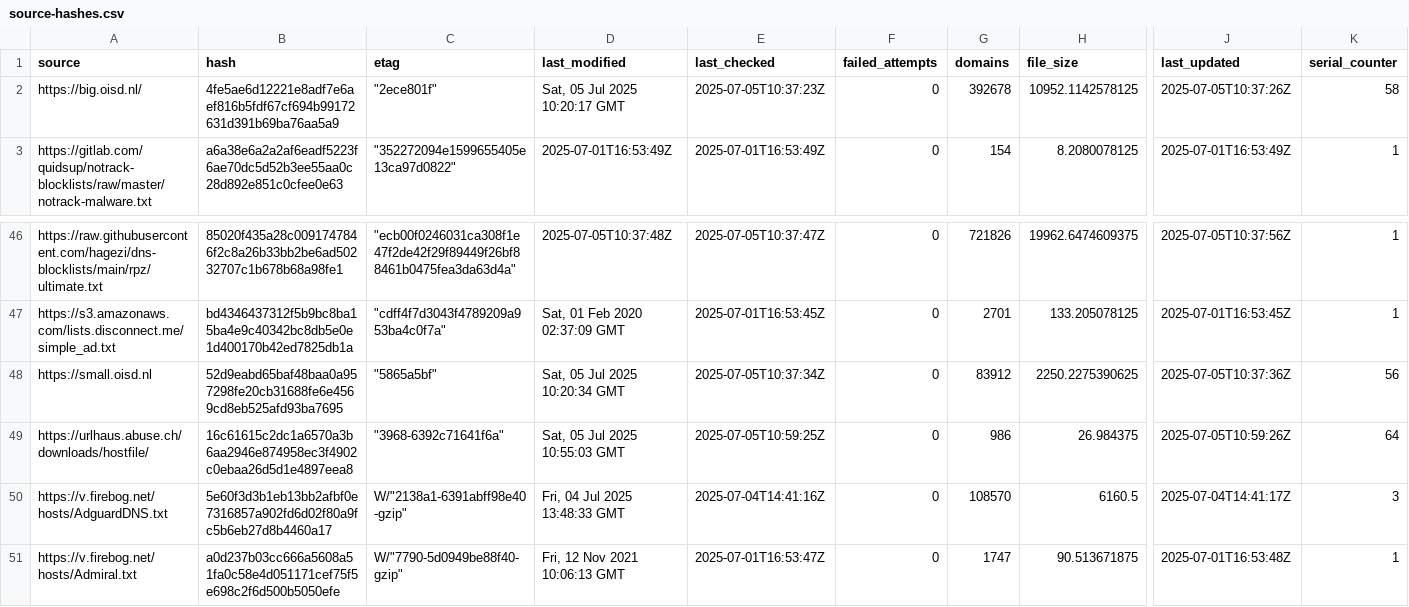
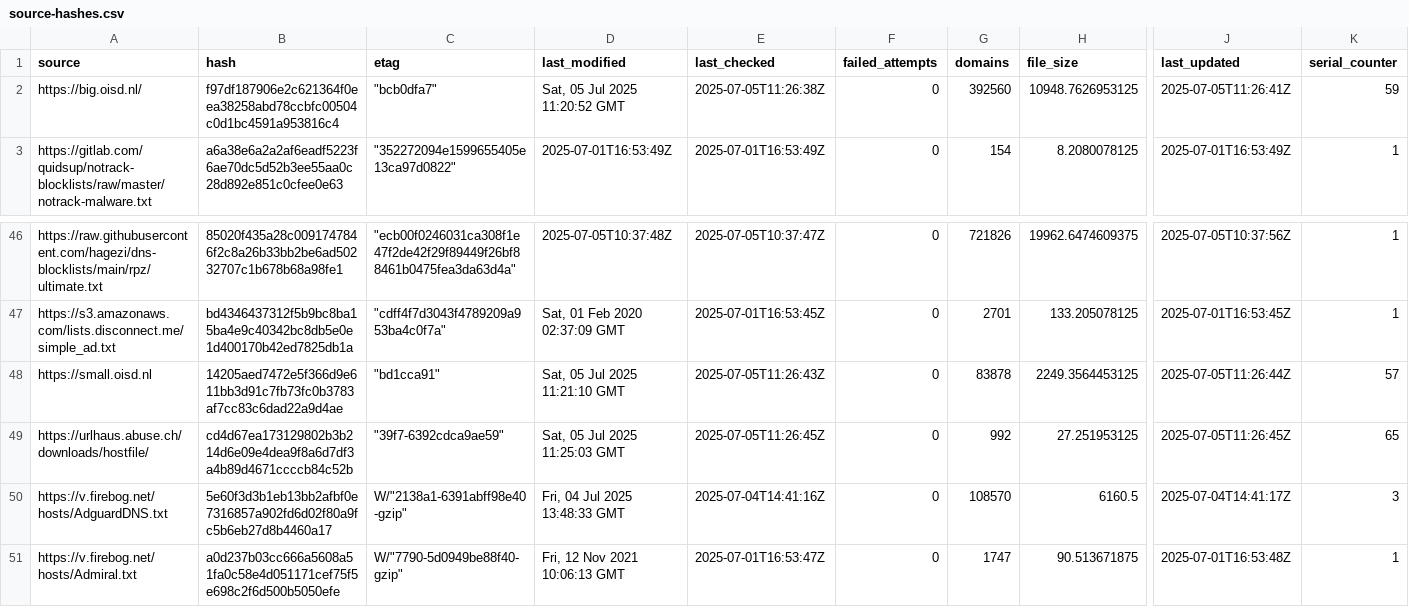
Before and after one commit to ummeegge/RPZ-Blocklists, a CSV file: tools/source-hashes.csv, drawn as a sheet; only a part is shown, gaps mark what is left out; the diff names each change by its address in the sheet, - before the commit and + after, or states it on an @@ line.

```diff
--- a/tools/source-hashes.csv
+++ b/tools/source-hashes.csv
-B2 (hash): 4fe5ae6d12221e8adf7e6aef816b5fdf67cf694b99172631d391b69ba76aa5a9
+B2 (hash): f97df187906e2c621364f0eea38258abd78ccbfc00504c0d1bc4591a953816c4
-C2 (etag): "2ece801f"
+C2 (etag): "bcb0dfa7"
-D2 (last_modified): Sat, 05 Jul 2025 10:20:17 GMT
+D2 (last_modified): Sat, 05 Jul 2025 11:20:52 GMT
-E2 (last_checked): 2025-07-05T10:37:23Z
+E2 (last_checked): 2025-07-05T11:26:38Z
-G2 (domains): 392678
+G2 (domains): 392560
-H2 (file_size): 10952.1142578125
+H2 (file_size): 10948.7626953125
-J2 (last_updated): 2025-07-05T10:37:26Z
+J2 (last_updated): 2025-07-05T11:26:41Z
-K2 (serial_counter): 58
+K2 (serial_counter): 59
-B48 (hash): 52d9eabd65baf48baa0a957298fe20cb31688fe6e4569cd8eb525afd93ba7695
+B48 (hash): 14205aed7472e5f366d9e611bb3d91c7fb73fc0b3783af7cc83c6dad22a9d4ae
-C48 (etag): "5865a5bf"
+C48 (etag): "bd1cca91"
-D48 (last_modified): Sat, 05 Jul 2025 10:20:34 GMT
+D48 (last_modified): Sat, 05 Jul 2025 11:21:10 GMT
-E48 (last_checked): 2025-07-05T10:37:34Z
+E48 (last_checked): 2025-07-05T11:26:43Z
-G48 (domains): 83912
+G48 (domains): 83878
-H48 (file_size): 2250.2275390625
+H48 (file_size): 2249.3564453125
-J48 (last_updated): 2025-07-05T10:37:36Z
+J48 (last_updated): 2025-07-05T11:26:44Z
-K48 (serial_counter): 56
+K48 (serial_counter): 57
-B49 (hash): 16c61615c2dc1a6570a3b6aa2946e874958ec3f4902c0ebaa26d5d1e4897eea8
+B49 (hash): cd4d67ea173129802b3b214d6e09e4dea9f8a6d7df3a4b89d4671ccccb84c52b
-C49 (etag): "3968-6392c71641f6a"
+C49 (etag): "39f7-6392cdca9ae59"
-D49 (last_modified): Sat, 05 Jul 2025 10:55:03 GMT
+D49 (last_modified): Sat, 05 Jul 2025 11:25:03 GMT
-E49 (last_checked): 2025-07-05T10:59:25Z
+E49 (last_checked): 2025-07-05T11:26:45Z
-G49 (domains): 986
+G49 (domains): 992
-H49 (file_size): 26.984375
+H49 (file_size): 27.251953125
-J49 (last_updated): 2025-07-05T10:59:26Z
+J49 (last_updated): 2025-07-05T11:26:45Z
-K49 (serial_counter): 64
+K49 (serial_counter): 65
```
Also changed, not shown: 4 other files.
